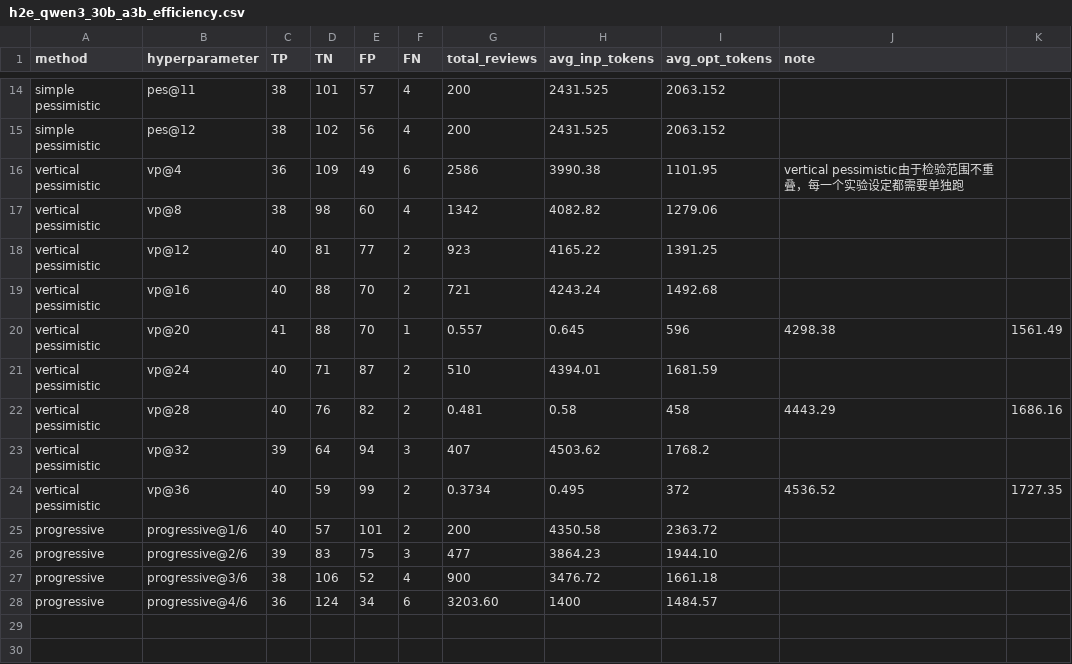
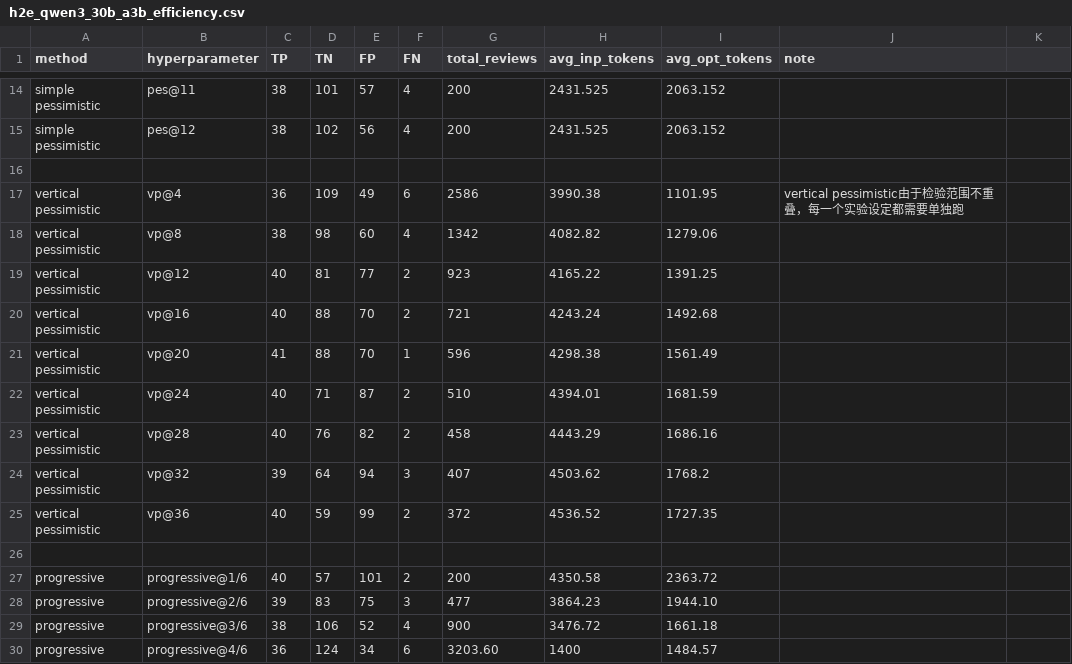
Before and after one commit to Carlos-Mero/rprover, a CSV file: h2e_qwen3_30b_a3b_efficiency.csv, drawn as a sheet; only a part is shown, gaps mark what is left out.

```diff
--- a/h2e_qwen3_30b_a3b_efficiency.csv
+++ b/h2e_qwen3_30b_a3b_efficiency.csv
@@ -15,2 +15,3 @@ simple pessimistic,pes@11,38,101,57,4,200,2431.525,2063.152
 simple pessimistic,pes@12,38,102,56,4,200,2431.525,2063.152
+
 vertical pessimistic, vp@4,36,109,49,6,2586,3990.38,1101.95, vertical pessimistic由于检验范围不重叠，每一个实验设定都需要单独跑
@@ -19,7 +20,8 @@ vertical pessimistic, vp@12,40,81,77,2,923,4165.22,1391.25
 vertical pessimistic, vp@16,40,88,70,2,721,4243.24,1492.68
-vertical pessimistic, vp@20,41,88,70,1,0.557,0.645,596,4298.38,1561.49
+vertical pessimistic, vp@20,41,88,70,1,596,4298.38,1561.49
 vertical pessimistic, vp@24,40,71,87,2,510,4394.01,1681.59
-vertical pessimistic, vp@28,40,76,82,2,0.481,0.58,458,4443.29,1686.16
+vertical pessimistic, vp@28,40,76,82,2,458,4443.29,1686.16
 vertical pessimistic, vp@32,39,64,94,3,407,4503.62,1768.2
-vertical pessimistic, vp@36,40,59,99,2,0.3734,0.495,372,4536.52,1727.35
+vertical pessimistic, vp@36,40,59,99,2,372,4536.52,1727.35
+
 progressive, progressive@1/6,40,57,101,2,200,4350.58,2363.72
```
Also changed, not shown: gbench_gpt_5_mini_efficiency.csv, gbench_qwen3_30b_a3b_efficiency.csv, 3 other files.
